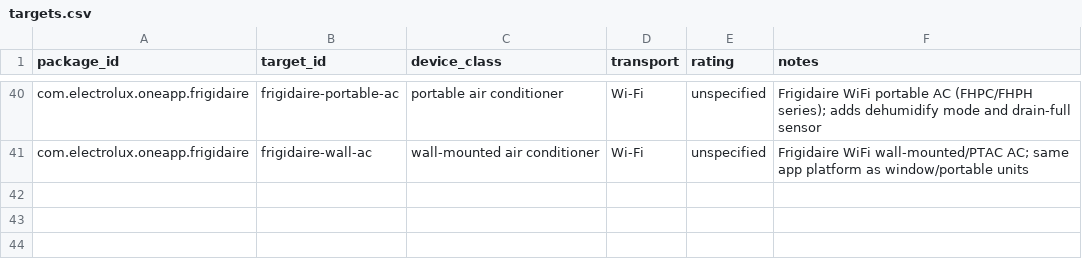
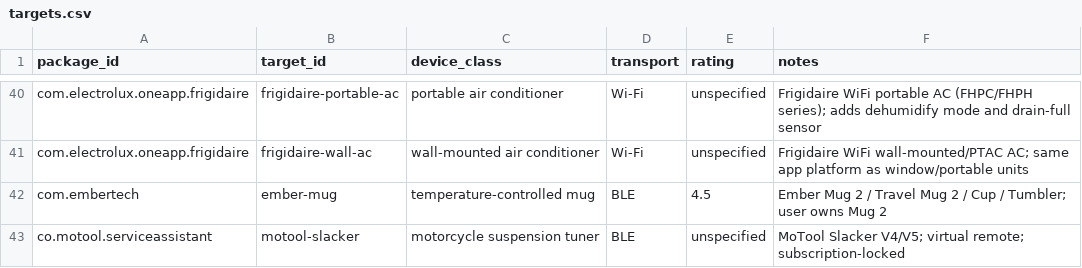
Before and after one commit to liberatedbread/liberatedbread-protocol-specs, a CSV file: targets/targets.csv, drawn as a sheet; only a part is shown, gaps mark what is left out.

```diff
--- a/targets/targets.csv
+++ b/targets/targets.csv
@@ -41 +41,3 @@ com.electrolux.oneapp.frigidaire,frigidaire-portable-ac,portable air conditioner
 com.electrolux.oneapp.frigidaire,frigidaire-wall-ac,wall-mounted air conditioner,Wi-Fi,unspecified,"Frigidaire WiFi wall-mounted/PTAC AC; same app platform as window/portable units"
+com.embertech,ember-mug,temperature-controlled mug,BLE,4.5,"Ember Mug 2 / Travel Mug 2 / Cup / Tumbler; user owns Mug 2"
+co.motool.serviceassistant,motool-slacker,motorcycle suspension tuner,BLE,unspecified,"MoTool Slacker V4/V5; virtual remote; subscription-locked"
```
Also changed, not shown: 35 other files.
